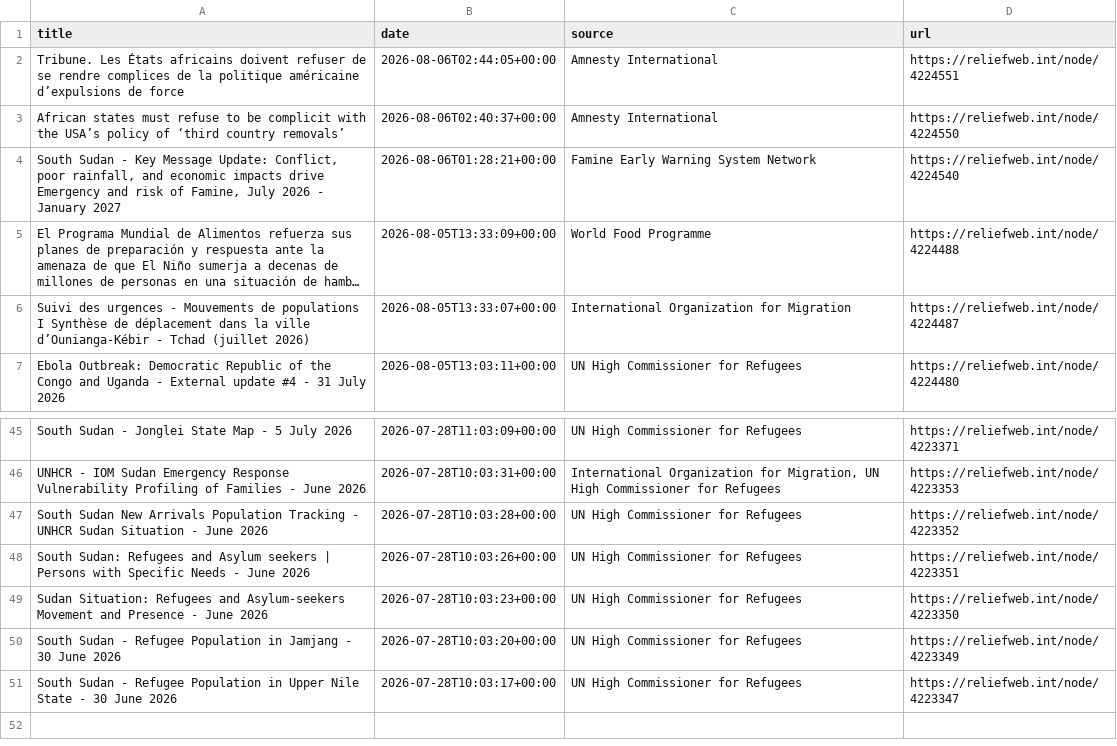
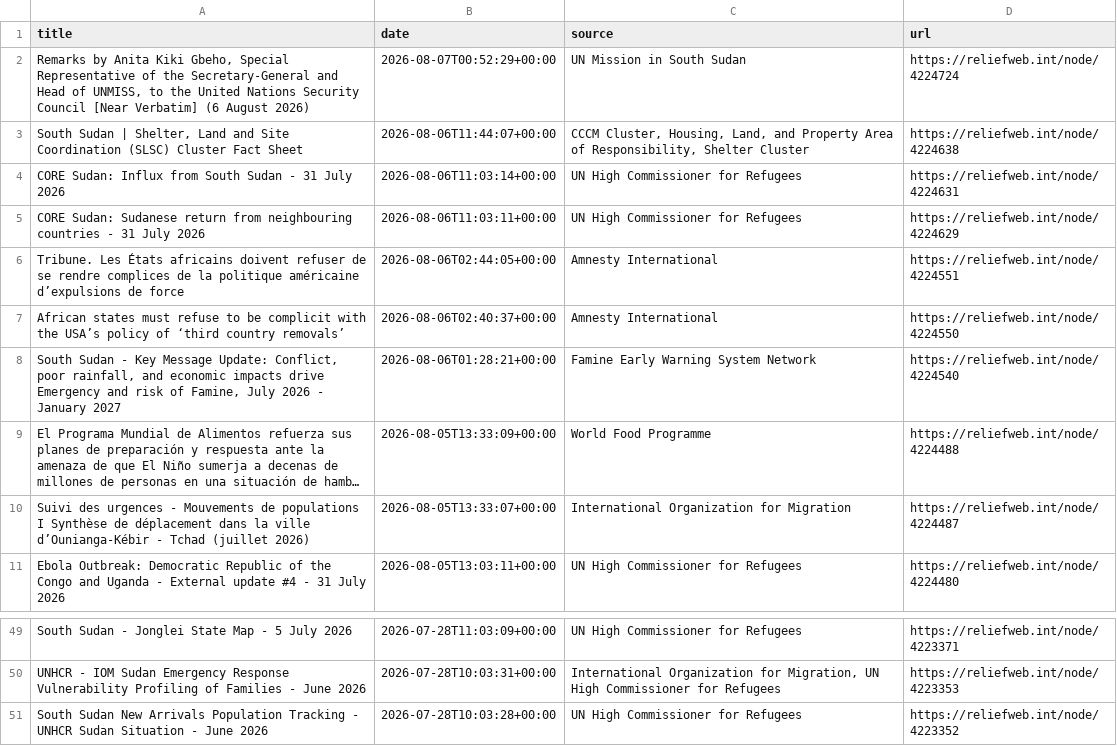
Before and after one commit to jayasekhon/South-Sudan-Dashboard, a CSV file: data/humanitarian_updates.csv, drawn as a sheet; only a part is shown, gaps mark what is left out; long unchanged cells end in …; removed rows and columns are numbered as before the commit, all else as after; the diff names each change by its address in the sheet, - before the commit and + after, or states it on an @@ line.

```diff
--- a/data/humanitarian_updates.csv
+++ b/data/humanitarian_updates.csv
+row 2: Remarks by Anita Kiki Gbeho, Special Representative of the Secretary-General and Head of UNMISS, to the United Nations Security Council [Near Verbatim] (6 August 2026) | 2026-08-07T00:52:29+00:00 | UN Mission in South Sudan | https://reliefweb.int/node/4224724
+row 3: South Sudan | Shelter, Land and Site Coordination (SLSC) Cluster Fact Sheet | 2026-08-06T11:44:07+00:00 | CCCM Cluster, Housing, Land, and Property Area of Responsibility, Shelter Cluster | https://reliefweb.int/node/4224638
+row 4: CORE Sudan: Influx from South Sudan - 31 July 2026 | 2026-08-06T11:03:14+00:00 | UN High Commissioner for Refugees | https://reliefweb.int/node/4224631
+row 5: CORE Sudan: Sudanese return from neighbouring countries - 31 July 2026 | 2026-08-06T11:03:11+00:00 | UN High Commissioner for Refugees | https://reliefweb.int/node/4224629
-row 48: South Sudan: Refugees and Asylum seekers | Persons with Specific Needs - June 2026 | 2026-07-28T10:03:26+00:00 | UN High Commissioner for Refugees | https://reliefweb.int/node/4223351
-row 49: Sudan Situation: Refugees and Asylum-seekers Movement and Presence - June 2026 | 2026-07-28T10:03:23+00:00 | UN High Commissioner for Refugees | https://reliefweb.int/node/4223350
-row 50: South Sudan - Refugee Population in Jamjang - 30 June 2026 | 2026-07-28T10:03:20+00:00 | UN High Commissioner for Refugees | https://reliefweb.int/node/4223349
-row 51: South Sudan - Refugee Population in Upper Nile State - 30 June 2026 | 2026-07-28T10:03:17+00:00 | UN High Commissioner for Refugees | https://reliefweb.int/node/4223347
```
Also changed, not shown: data/appeals.csv, data/field_reports.csv, 2 other files.
